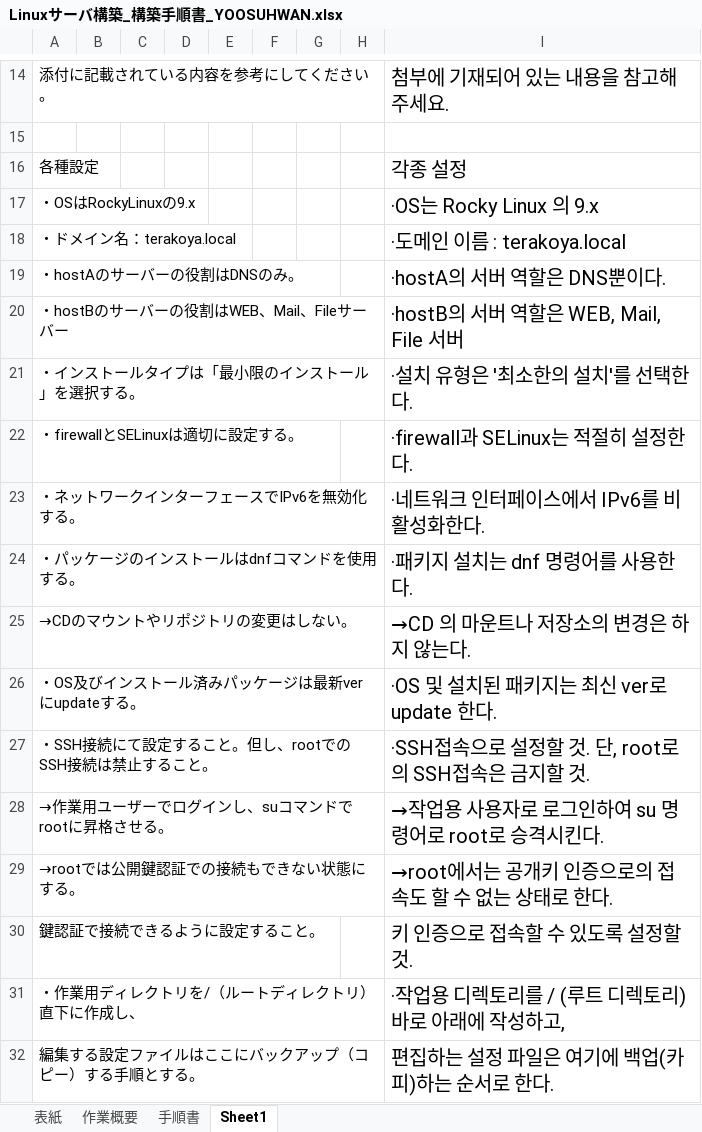
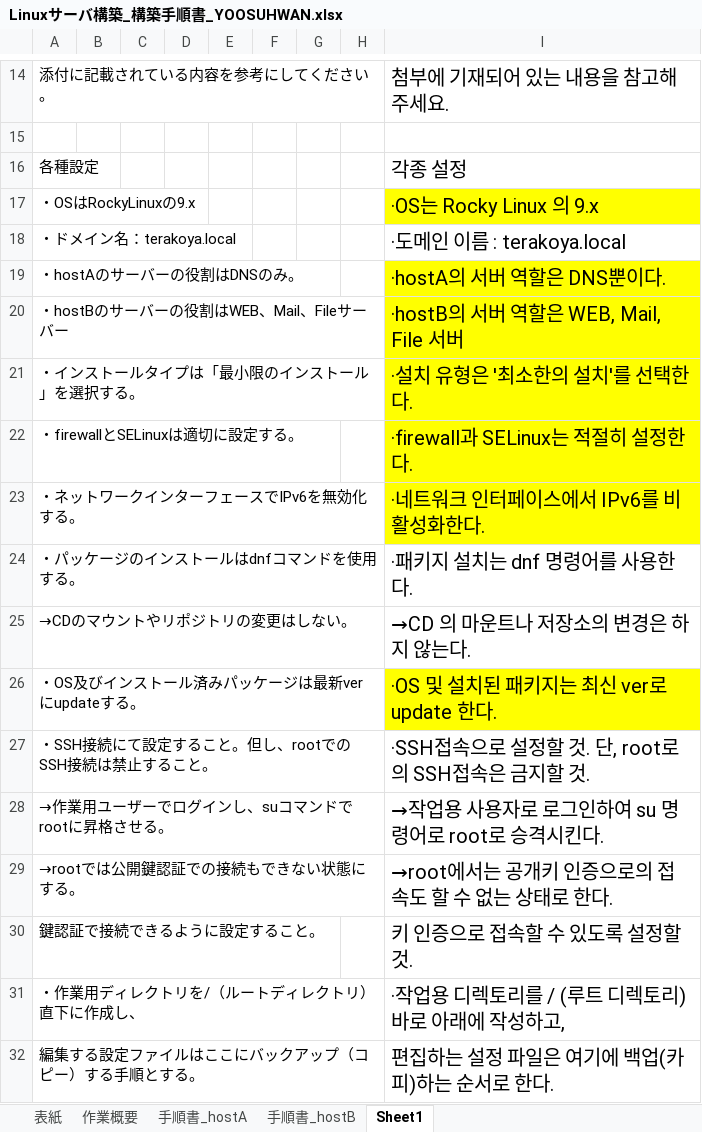
Before and after one commit to lioncubKR/Linux, an Excel workbook: Linuxサーバ構築_構築手順書_YOOSUHWAN.xlsx, sheet Sheet1, drawn as a sheet; only a part is shown, gaps mark what is left out; values as stored, in another font and other column widths than the file's, no borders; the diff covers the shown part only; the diff names each change by its address in the sheet, - before the commit and + after, or states it on an @@ line.

```diff
--- a/Linuxサーバ構築_構築手順書_YOOSUHWAN.xlsx (sheet Sheet1)
+++ b/Linuxサーバ構築_構築手順書_YOOSUHWAN.xlsx (sheet Sheet1)
-sheet tab: 手順書
+sheet tab: 手順書_hostA
+sheet tab: 手順書_hostB
-I17 fill: none
+I17 fill: #FFFF00
-I19:I23 fill: none
+I19:I23 fill: #FFFF00
-I26 fill: none
+I26 fill: #FFFF00
```
Also changed, not shown: 18 removed rows and cell formats elsewhere in this sheet, sheet 手順書_hostA, charts or pictures.
